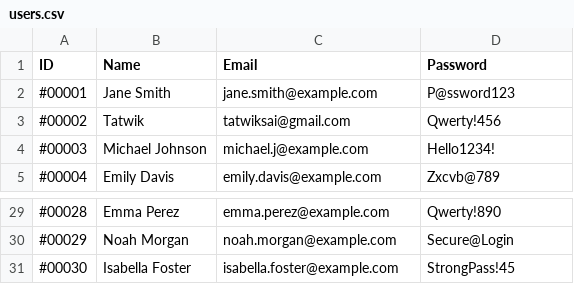
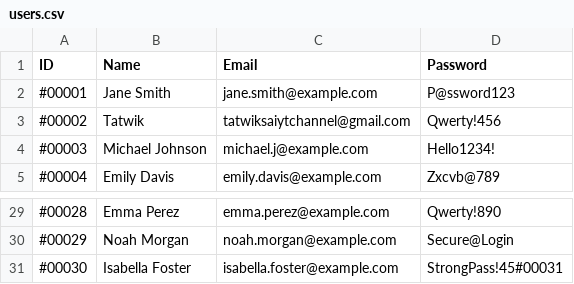
Before and after one commit to tatwik-sai/Book-Nest, a CSV file: db/users.csv, drawn as a sheet; only a part is shown, gaps mark what is left out.

```diff
--- a/db/users.csv
+++ b/db/users.csv
@@ -2,3 +2,3 @@ ID,Name,Email,Password
 #00001,Jane Smith,jane.smith@example.com,P@ssword123
-#00002,Tatwik,tatwiksai@gmail.com,Qwerty!456
+#00002,Tatwik,tatwiksaiytchannel@gmail.com,Qwerty!456
 #00003,Michael Johnson,michael.j@example.com,Hello1234!
@@ -30,2 +30,2 @@ ID,Name,Email,Password
 #00029,Noah Morgan,noah.morgan@example.com,Secure@Login
-#00030,Isabella Foster,isabella.foster@example.com,StrongPass!45
+#00030,Isabella Foster,isabella.foster@example.com,StrongPass!45#00031
```
Also changed, not shown: 18 other files.
